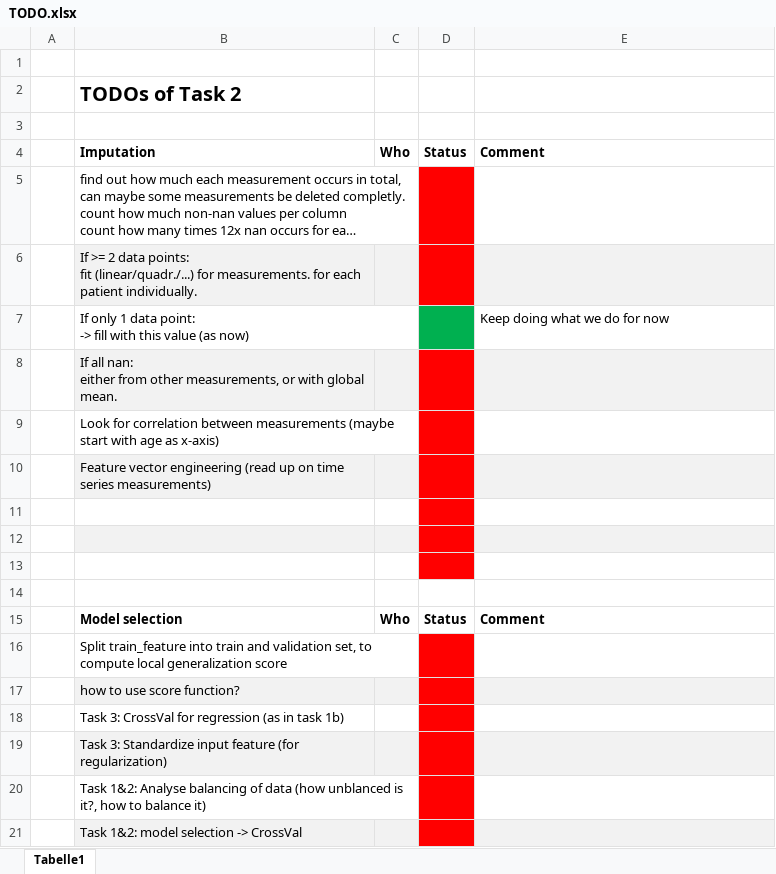
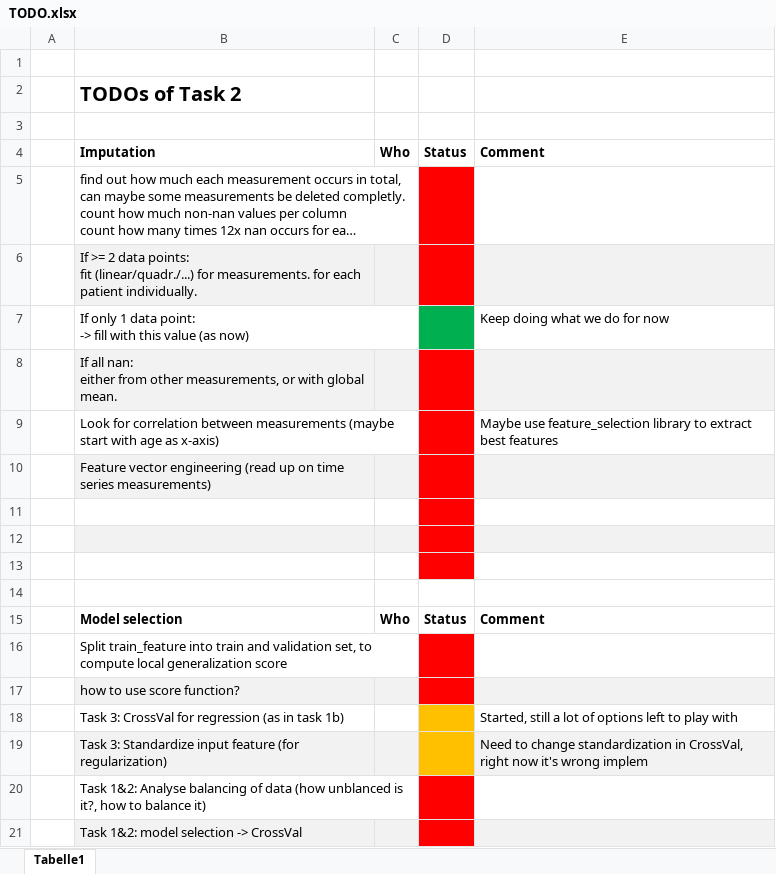
Before and after one commit to mrrebod/Intro_to_ML, an Excel workbook: Task2/TODO.xlsx, sheet Tabelle1, drawn as a sheet; long unchanged cells end in …; values as stored, in another font and other column widths than the file's, no borders; the diff names each change by its address in the sheet, - before the commit and + after, or states it on an @@ line.

Commit message:
Implemented CrossVal for task 3

```diff
--- a/Task2/TODO.xlsx (sheet Tabelle1)
+++ b/Task2/TODO.xlsx (sheet Tabelle1)
-E9: (empty)
+E9: Maybe use feature_selection library to extract best features
-D18:D19 fill: #FF0000
+D18:D19 fill: #FFC000
-E18: (empty)
+E18: Started, still a lot of options left to play with
-E19: (empty)
+E19: Need to change standardization in CrossVal, right now it's wrong implem
```
Also changed, not shown: 2 other files.
